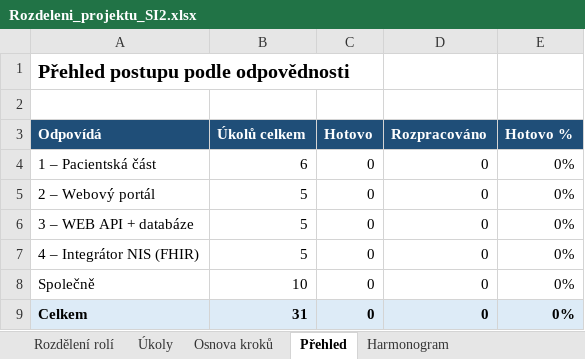
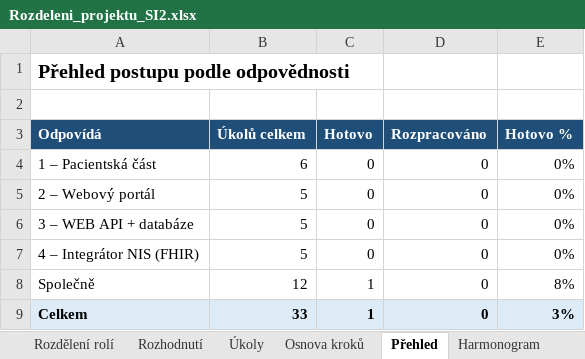
Before and after one commit to stastmar/SI_projekt, an Excel workbook: Rozdeleni_projektu_SI2.xlsx, sheet Přehled, drawn as a sheet; values as stored, in another font and other column widths than the file's, no borders; the diff names each change by its address in the sheet, - before the commit and + after, or states it on an @@ line.

```diff
--- a/Rozdeleni_projektu_SI2.xlsx (sheet Přehled)
+++ b/Rozdeleni_projektu_SI2.xlsx (sheet Přehled)
+sheet tab: Rozhodnutí
-B8 (Úkolů celkem): 10
+B8 (Úkolů celkem): 12
-C8:C9 (Hotovo): 0
+C8:C9 (Hotovo): 1
-E8 (Hotovo %): 0%
+E8 (Hotovo %): 8%
-B9 (Úkolů celkem): 31
+B9 (Úkolů celkem): 33
-E9 (Hotovo %): 0%
+E9 (Hotovo %): 3%
```
Also changed, not shown: sheet Osnova kroků, sheet Úkoly, sheet Harmonogram, sheet Rozdělení rolí, formulas that keep their value.
